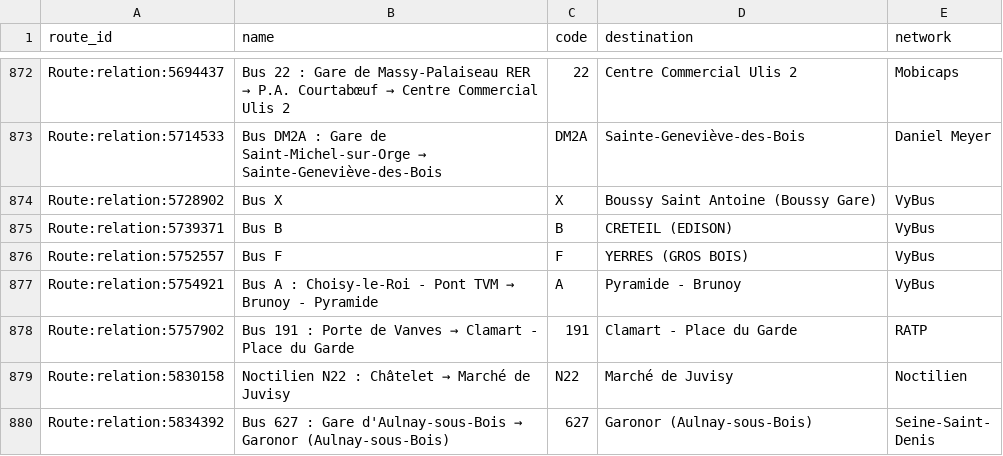
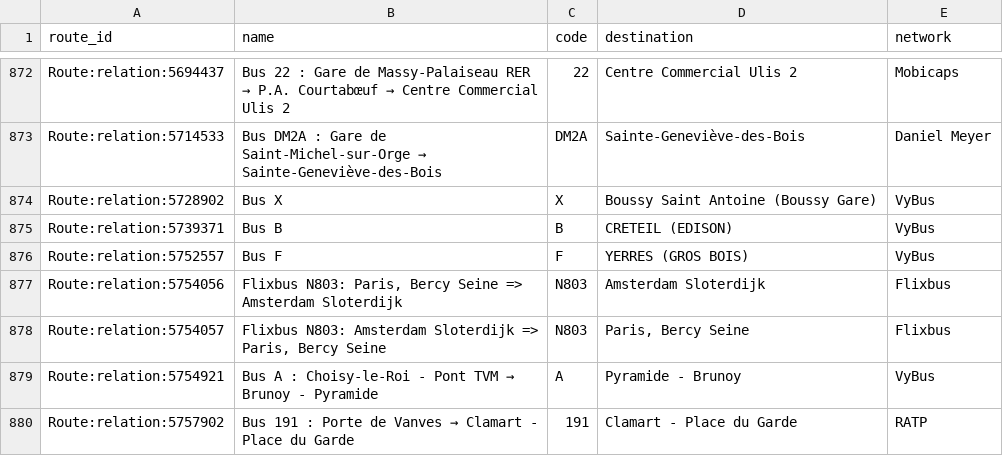
Before and after one commit to Jungle-Bus/ref-fr-STIF, a CSV file: data/idf_routes.csv, drawn as a sheet; only a part is shown, gaps mark what is left out; the shorter side is filled out with more unchanged rows.

```diff
--- a/data/idf_routes.csv
+++ b/data/idf_routes.csv
@@ -876,2 +876,4 @@ Route:relation:5739371,Bus B,B,CRETEIL (EDISON),VyBus
 Route:relation:5752557,Bus F,F,YERRES (GROS BOIS),VyBus
+Route:relation:5754056,"Flixbus N803: Paris, Bercy Seine => Amsterdam Sloterdijk",N803,Amsterdam Sloterdijk,Flixbus
+Route:relation:5754057,"Flixbus N803: Amsterdam Sloterdijk => Paris, Bercy Seine",N803,"Paris, Bercy Seine",Flixbus
 Route:relation:5754921,Bus A : Choisy-le-Roi - Pont TVM → Brunoy - Pyramide,A,Pyramide - Brunoy,VyBus
```
Also changed, not shown: data/osm_lines_with_shape.csv, data/osmose_relations_with_coord.csv, 3 other files.
